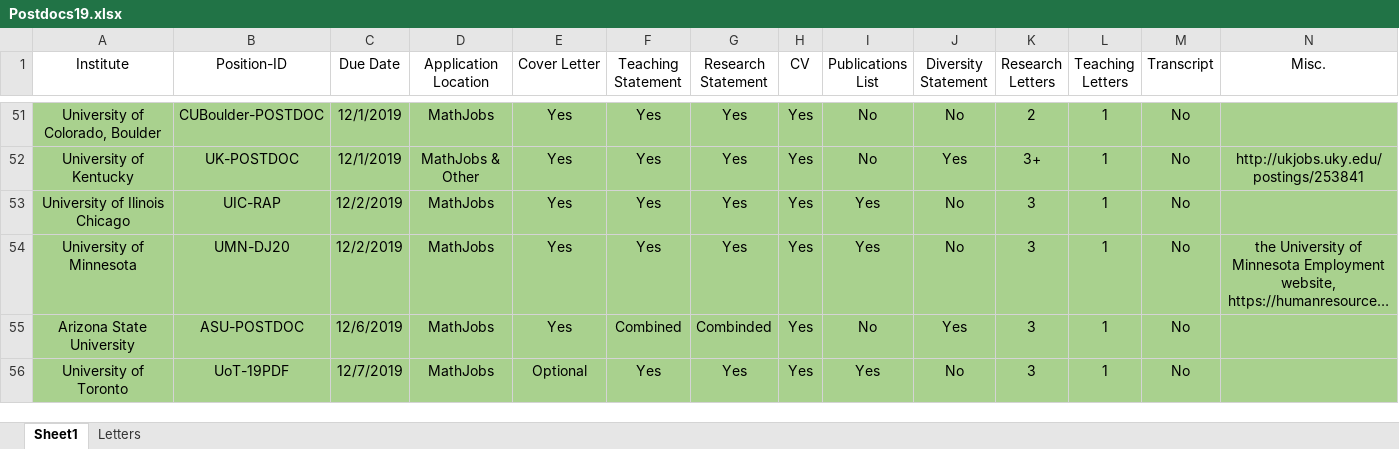
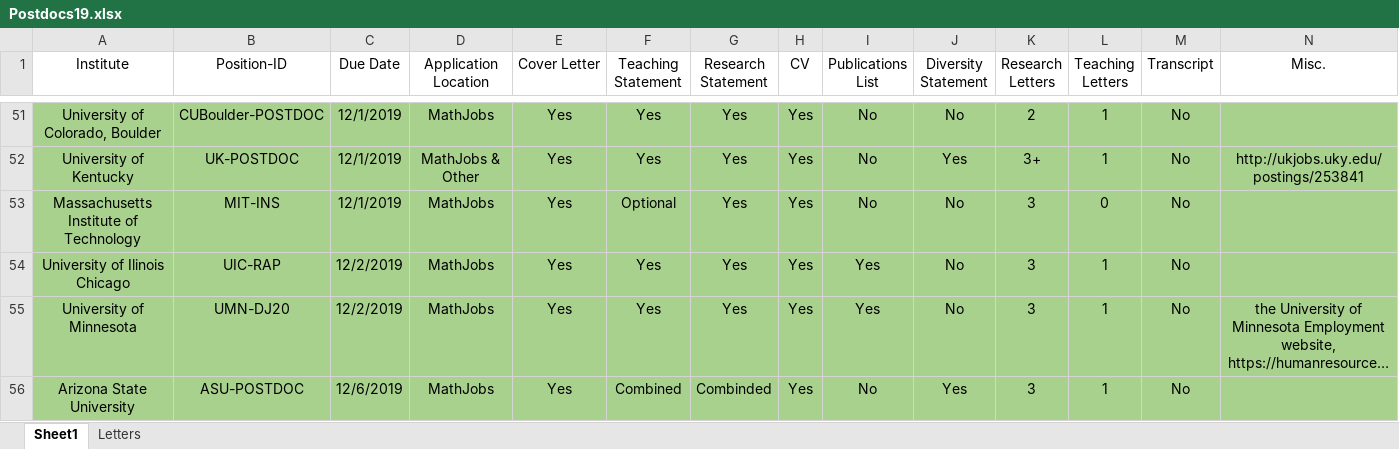
Before and after one commit to julietteBruce/Application-Materials, an Excel workbook: Postdocs19.xlsx, sheet Sheet1, drawn as a sheet; only a part is shown, gaps mark what is left out; the shorter side is filled out with more unchanged rows; long unchanged cells end in …; values as stored, in another font and other column widths than the file's, no borders; the diff names each change by its address in the sheet, - before the commit and + after, or states it on an @@ line.

```diff
--- a/Postdocs19.xlsx (sheet Sheet1)
+++ b/Postdocs19.xlsx (sheet Sheet1)
+row 53: Massachusetts Institute of Technology | MIT-INS | 12/1/2019 | MathJobs | Yes | Optional | Yes | Yes | No | No | 3 | 0 | No
```
Also changed, not shown: 8 other files.
